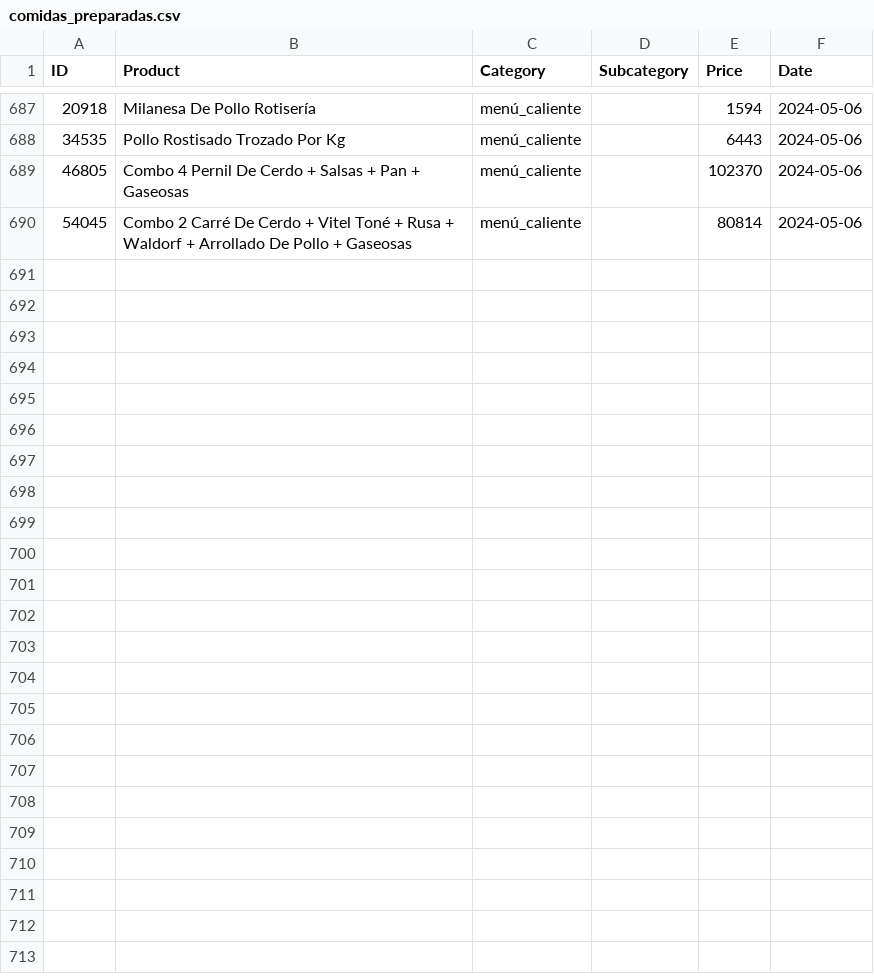
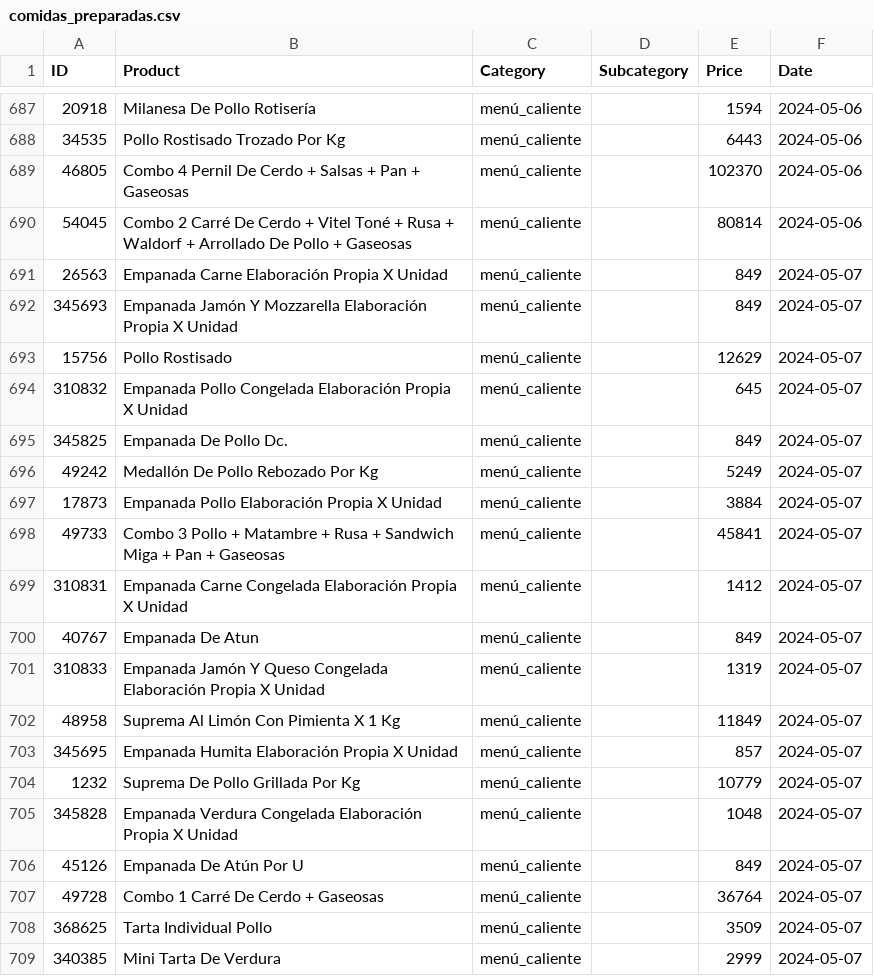
Before and after one commit to CaraMob323/WebScraping_JumboBOT, a CSV file: JumboBot/data/csv/comidas_preparadas.csv, drawn as a sheet; only a part is shown, gaps mark what is left out; the diff covers the shown part only.

```diff
--- a/JumboBot/data/csv/comidas_preparadas.csv
+++ b/JumboBot/data/csv/comidas_preparadas.csv
@@ -690 +690,20 @@ ID,Product,Category,Subcategory,Price,Date
 54045,Combo 2 Carré De Cerdo + Vitel Toné + Rusa +  Waldorf + Arrollado De Pollo + Gaseosas,menú_caliente,,80814,2024-05-06
+26563,Empanada Carne Elaboración Propia X Unidad,menú_caliente,,849,2024-05-07
+345693,Empanada Jamón Y Mozzarella Elaboración Propia X Unidad,menú_caliente,,849,2024-05-07
+15756,Pollo Rostisado,menú_caliente,,12629,2024-05-07
+310832,Empanada Pollo Congelada Elaboración Propia X Unidad,menú_caliente,,645,2024-05-07
+345825,Empanada De Pollo Dc.,menú_caliente,,849,2024-05-07
+49242,Medallón De Pollo Rebozado Por Kg,menú_caliente,,5249,2024-05-07
+17873,Empanada Pollo Elaboración Propia X Unidad,menú_caliente,,3884,2024-05-07
+49733,Combo 3 Pollo + Matambre + Rusa + Sandwich Miga + Pan + Gaseosas,menú_caliente,,45841,2024-05-07
+310831,Empanada Carne Congelada Elaboración Propia X Unidad,menú_caliente,,1412,2024-05-07
+40767,Empanada De Atun,menú_caliente,,849,2024-05-07
+310833,Empanada Jamón Y Queso Congelada Elaboración Propia X Unidad,menú_caliente,,1319,2024-05-07
+48958,Suprema Al Limón Con Pimienta X 1 Kg,menú_caliente,,11849,2024-05-07
+345695,Empanada Humita Elaboración Propia X Unidad,menú_caliente,,857,2024-05-07
+1232,Suprema De Pollo Grillada Por Kg,menú_caliente,,10779,2024-05-07
+345828,Empanada Verdura Congelada Elaboración Propia X Unidad,menú_caliente,,1048,2024-05-07
+45126,Empanada De Atún Por U,menú_caliente,,849,2024-05-07
+49728,Combo 1 Carré De Cerdo + Gaseosas,menú_caliente,,36764,2024-05-07
+368625,Tarta Individual Pollo,menú_caliente,,3509,2024-05-07
+340385,Mini Tarta De Verdura,menú_caliente,,2999,2024-05-07
```
Also changed, not shown: 9 added rows elsewhere in this file, JumboBot/data/csv/panadería_y_repostería.csv, 14 other files.
